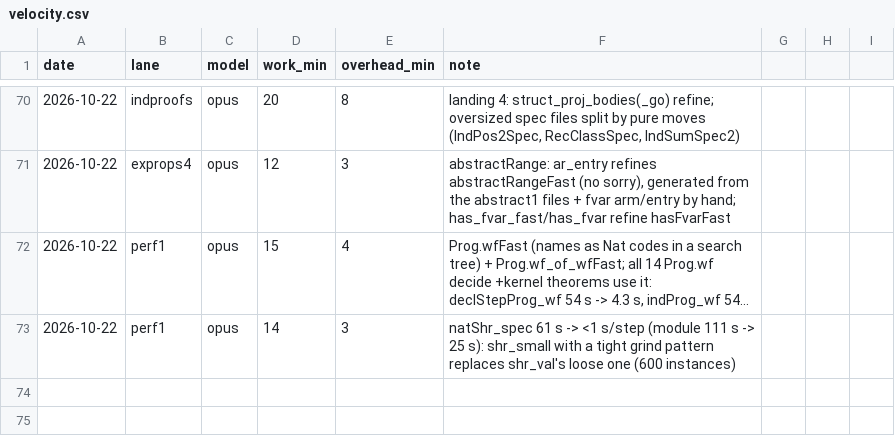
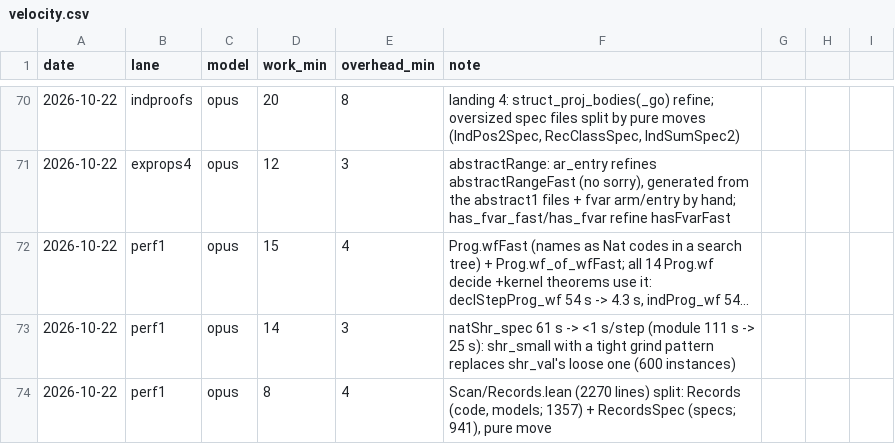
Before and after one commit to leanprover/con-agua, a CSV file: docs/velocity.csv, drawn as a sheet; only a part is shown, gaps mark what is left out; long unchanged cells end in ….

```diff
--- a/docs/velocity.csv
+++ b/docs/velocity.csv
@@ -73 +73,2 @@ date,lane,model,work_min,overhead_min,note
 2026-10-22,perf1,opus,14,3,"natShr_spec 61 s -> <1 s/step (module 111 s -> 25 s): shr_small with a tight grind pattern replaces shr_val's loose one (600 instances)"
+2026-10-22,perf1,opus,8,4,"Scan/Records.lean (2270 lines) split: Records (code, models; 1357) + RecordsSpec (specs; 941), pure move"
```
Also changed, not shown: 5 other files.
